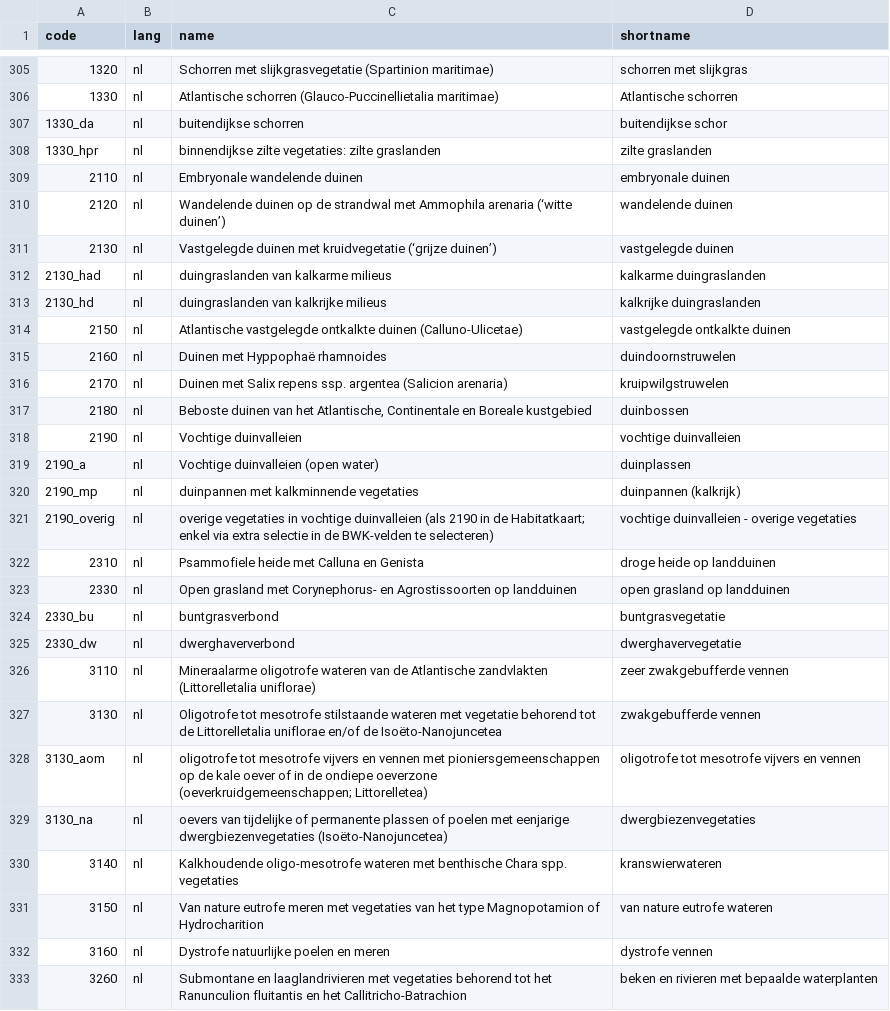
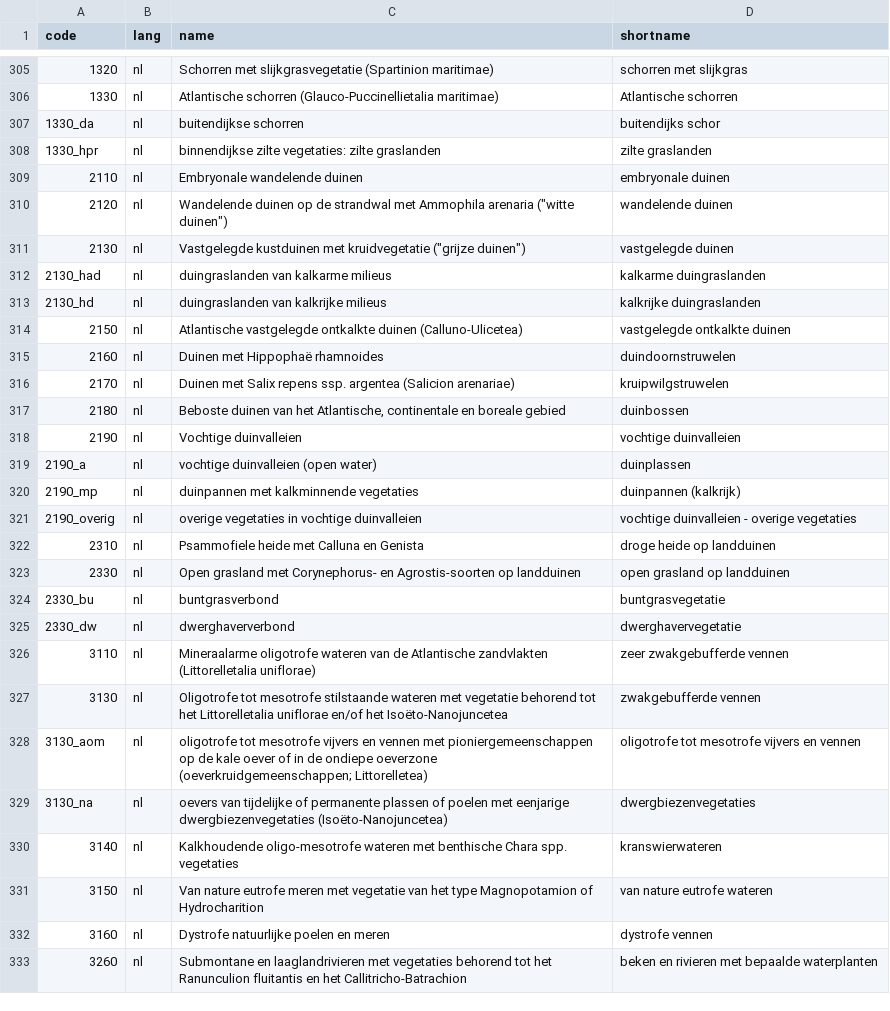
Before and after one commit to inbo/n2khab, a TSV file: inst/textdata/namelist.tsv, drawn as a sheet; only a part is shown, gaps mark what is left out; the diff covers the shown part only; the diff names each change by its address in the sheet, - before the commit and + after, or states it on an @@ line.

Commit message:
namelist: type names updated by @jeroenvdborre

```diff
--- a/inst/textdata/namelist.tsv
+++ b/inst/textdata/namelist.tsv
-D307 (shortname): buitendijkse schor
+D307 (shortname): buitendijks schor
-C310 (name): …Ammophila arenaria (‘witte duinen’)
+C310 (name): …Ammophila arenaria ("witte duinen")
-C311 (name): Vastgelegde duinen met kruidvegetatie (‘grijze duinen’)
+C311 (name): Vastgelegde kustduinen met kruidvegetatie ("grijze duinen")
-C314 (name): …ontkalkte duinen (Calluno-Ulicetae)
+C314 (name): …ontkalkte duinen (Calluno-Ulicetea)
-C315 (name): Duinen met Hyppophaë rhamnoides
+C315 (name): Duinen met Hippophaë rhamnoides
-C316 (name): …argentea (Salicion arenaria)
+C316 (name): …argentea (Salicion arenariae)
-C317 (name): …het Atlantische, Continentale en Boreale kustgebied
+C317 (name): …het Atlantische, continentale en boreale gebied
-C319 (name): Vochtige duinvalleien (open water)
+C319 (name): vochtige duinvalleien (open water)
-C321 (name): …vochtige duinvalleien (als 2190 in de Habitatkaart; enkel via extra selectie in de BWK-velden te selecteren)
+C321 (name): …vochtige duinvalleien
-C323 (name): …Corynephorus- en Agrostissoorten op landduinen
+C323 (name): …Corynephorus- en Agrostis-soorten op landduinen
-C327 (name): …behorend tot de Littorelletalia uniflorae en/of de Isoëto-Nanojuncetea
+C327 (name): …behorend tot het Littorelletalia uniflorae en/of het Isoëto-Nanojuncetea
-C328 (name): …vennen met pioniersgemeenschappen op de…
+C328 (name): …vennen met pioniergemeenschappen op de…
-C331 (name): …meren met vegetaties van het…
+C331 (name): …meren met vegetatie van het…
```
Also changed, not shown: 40 edited cells elsewhere in this file, 1 other file.
